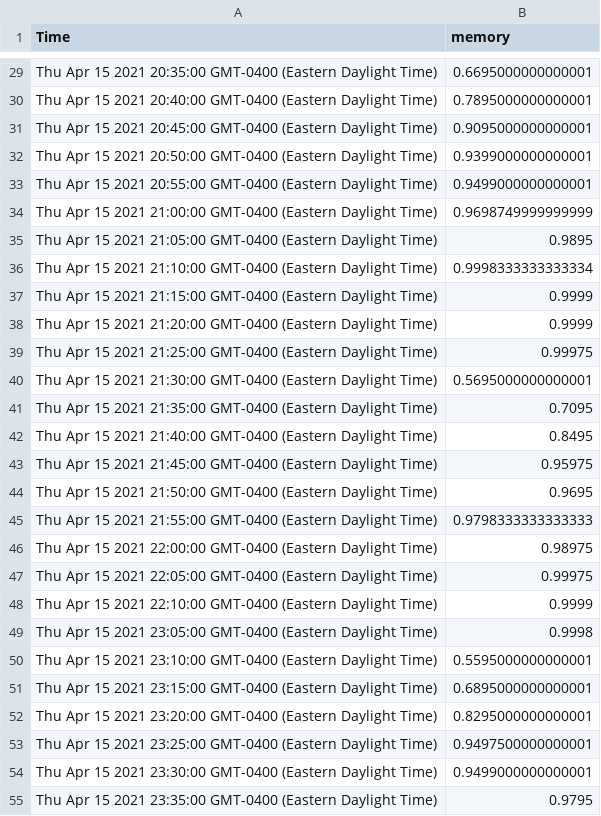
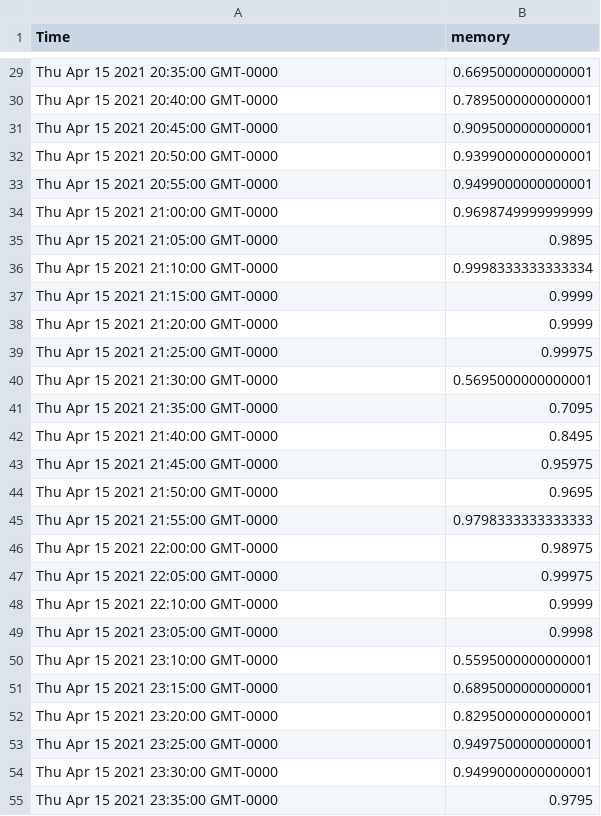
Before and after one commit to dzou/graalvm-benchmarks, a CSV file: graalvm_memory.csv, drawn as a sheet; only a part is shown, gaps mark what is left out; the diff covers the shown part only; the diff names each change by its address in the sheet, - before the commit and + after, or states it on an @@ line.

```diff
--- a/graalvm_memory.csv
+++ b/graalvm_memory.csv
-A29 (Time): Thu Apr 15 2021 20:35:00 GMT-0400 (Eastern Daylight Time)
+A29 (Time): Thu Apr 15 2021 20:35:00 GMT-0000
-A30 (Time): Thu Apr 15 2021 20:40:00 GMT-0400 (Eastern Daylight Time)
+A30 (Time): Thu Apr 15 2021 20:40:00 GMT-0000
-A31 (Time): Thu Apr 15 2021 20:45:00 GMT-0400 (Eastern Daylight Time)
+A31 (Time): Thu Apr 15 2021 20:45:00 GMT-0000
-A32 (Time): Thu Apr 15 2021 20:50:00 GMT-0400 (Eastern Daylight Time)
+A32 (Time): Thu Apr 15 2021 20:50:00 GMT-0000
-A33 (Time): Thu Apr 15 2021 20:55:00 GMT-0400 (Eastern Daylight Time)
+A33 (Time): Thu Apr 15 2021 20:55:00 GMT-0000
-A34 (Time): Thu Apr 15 2021 21:00:00 GMT-0400 (Eastern Daylight Time)
+A34 (Time): Thu Apr 15 2021 21:00:00 GMT-0000
-A35 (Time): Thu Apr 15 2021 21:05:00 GMT-0400 (Eastern Daylight Time)
+A35 (Time): Thu Apr 15 2021 21:05:00 GMT-0000
-A36 (Time): Thu Apr 15 2021 21:10:00 GMT-0400 (Eastern Daylight Time)
+A36 (Time): Thu Apr 15 2021 21:10:00 GMT-0000
-A37 (Time): Thu Apr 15 2021 21:15:00 GMT-0400 (Eastern Daylight Time)
+A37 (Time): Thu Apr 15 2021 21:15:00 GMT-0000
-A38 (Time): Thu Apr 15 2021 21:20:00 GMT-0400 (Eastern Daylight Time)
+A38 (Time): Thu Apr 15 2021 21:20:00 GMT-0000
-A39 (Time): Thu Apr 15 2021 21:25:00 GMT-0400 (Eastern Daylight Time)
+A39 (Time): Thu Apr 15 2021 21:25:00 GMT-0000
-A40 (Time): Thu Apr 15 2021 21:30:00 GMT-0400 (Eastern Daylight Time)
+A40 (Time): Thu Apr 15 2021 21:30:00 GMT-0000
-A41 (Time): Thu Apr 15 2021 21:35:00 GMT-0400 (Eastern Daylight Time)
+A41 (Time): Thu Apr 15 2021 21:35:00 GMT-0000
-A42 (Time): Thu Apr 15 2021 21:40:00 GMT-0400 (Eastern Daylight Time)
+A42 (Time): Thu Apr 15 2021 21:40:00 GMT-0000
-A43 (Time): Thu Apr 15 2021 21:45:00 GMT-0400 (Eastern Daylight Time)
+A43 (Time): Thu Apr 15 2021 21:45:00 GMT-0000
-A44 (Time): Thu Apr 15 2021 21:50:00 GMT-0400 (Eastern Daylight Time)
+A44 (Time): Thu Apr 15 2021 21:50:00 GMT-0000
-A45 (Time): Thu Apr 15 2021 21:55:00 GMT-0400 (Eastern Daylight Time)
+A45 (Time): Thu Apr 15 2021 21:55:00 GMT-0000
-A46 (Time): Thu Apr 15 2021 22:00:00 GMT-0400 (Eastern Daylight Time)
+A46 (Time): Thu Apr 15 2021 22:00:00 GMT-0000
-A47 (Time): Thu Apr 15 2021 22:05:00 GMT-0400 (Eastern Daylight Time)
+A47 (Time): Thu Apr 15 2021 22:05:00 GMT-0000
-A48 (Time): Thu Apr 15 2021 22:10:00 GMT-0400 (Eastern Daylight Time)
+A48 (Time): Thu Apr 15 2021 22:10:00 GMT-0000
-A49 (Time): Thu Apr 15 2021 23:05:00 GMT-0400 (Eastern Daylight Time)
+A49 (Time): Thu Apr 15 2021 23:05:00 GMT-0000
-A50 (Time): Thu Apr 15 2021 23:10:00 GMT-0400 (Eastern Daylight Time)
+A50 (Time): Thu Apr 15 2021 23:10:00 GMT-0000
-A51 (Time): Thu Apr 15 2021 23:15:00 GMT-0400 (Eastern Daylight Time)
+A51 (Time): Thu Apr 15 2021 23:15:00 GMT-0000
-A52 (Time): Thu Apr 15 2021 23:20:00 GMT-0400 (Eastern Daylight Time)
+A52 (Time): Thu Apr 15 2021 23:20:00 GMT-0000
-A53 (Time): Thu Apr 15 2021 23:25:00 GMT-0400 (Eastern Daylight Time)
+A53 (Time): Thu Apr 15 2021 23:25:00 GMT-0000
-A54 (Time): Thu Apr 15 2021 23:30:00 GMT-0400 (Eastern Daylight Time)
+A54 (Time): Thu Apr 15 2021 23:30:00 GMT-0000
-A55 (Time): Thu Apr 15 2021 23:35:00 GMT-0400 (Eastern Daylight Time)
+A55 (Time): Thu Apr 15 2021 23:35:00 GMT-0000
```
Also changed, not shown: 124 edited cells elsewhere in this file, 1 other file.
